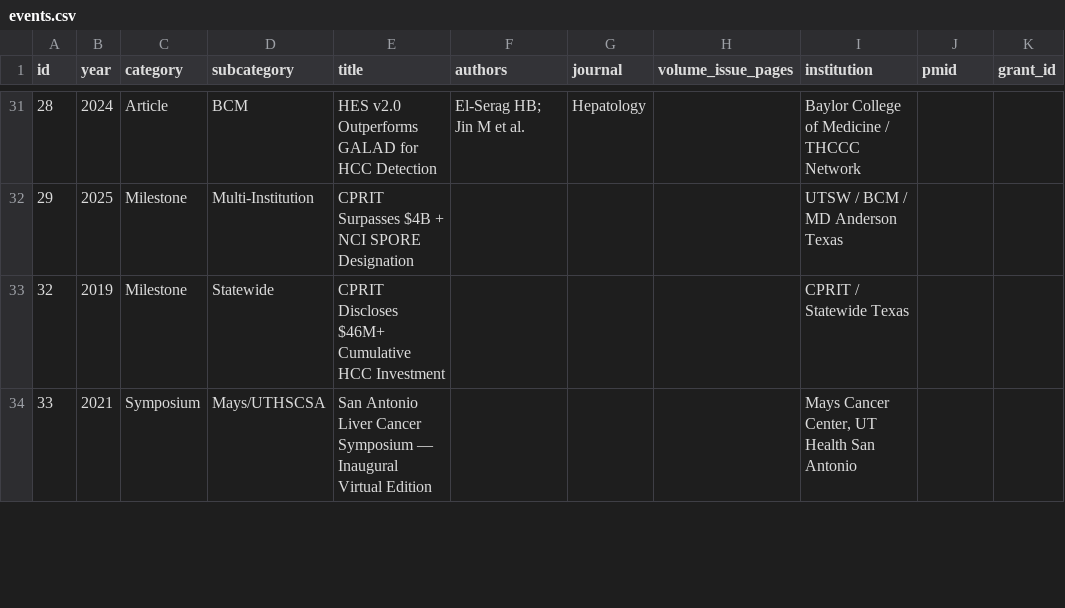
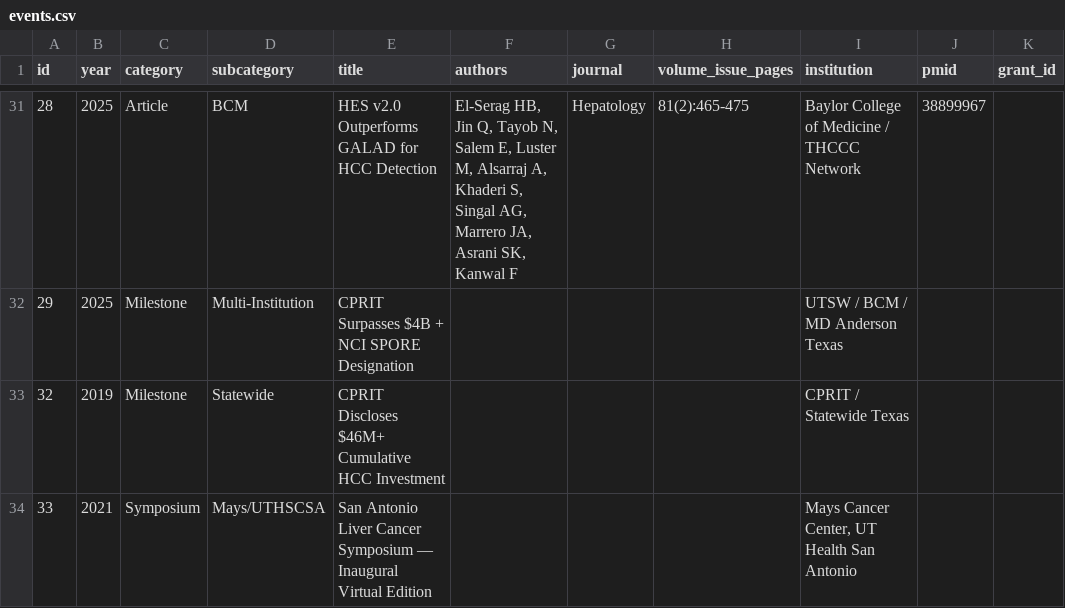
Before and after one commit to munozedg/hcc-research-timeline, a CSV file: v2/events.csv, drawn as a sheet; only a part is shown, gaps mark what is left out; the diff covers the shown part only; the diff names each change by its address in the sheet, - before the commit and + after, or states it on an @@ line.

Commit message:
v5: full author lists for all articles; fix id=10 citation, id=19 authors/PMID, id=27 journal/PMID, id=28 PMID/vol

```diff
--- a/v2/events.csv
+++ b/v2/events.csv
-B31 (year): 2024
+B31 (year): 2025
-F31 (authors): El-Serag HB; Jin M et al.
+F31 (authors): El-Serag HB, Jin Q, Tayob N, Salem E, Luster M, Alsarraj A, Khaderi S, Singal AG, Marrero JA, Asrani SK, Kanwal F
-H31 (volume_issue_pages): (empty)
+H31 (volume_issue_pages): 81(2):465-475
-J31 (pmid): (empty)
+J31 (pmid): 38899967
```
Also changed, not shown: 24 edited cells elsewhere in this file, v5/events.csv, 2 other files.
